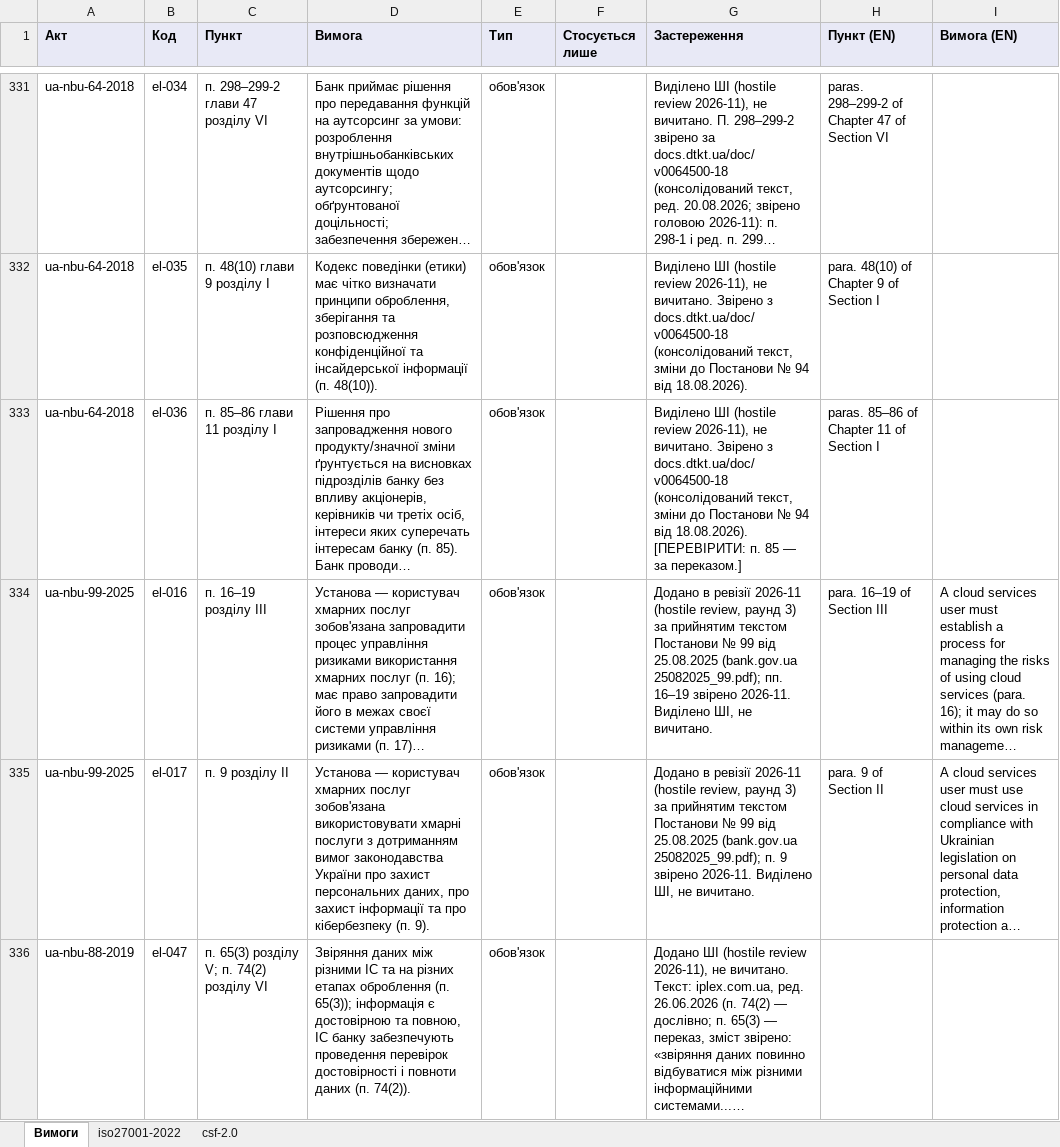
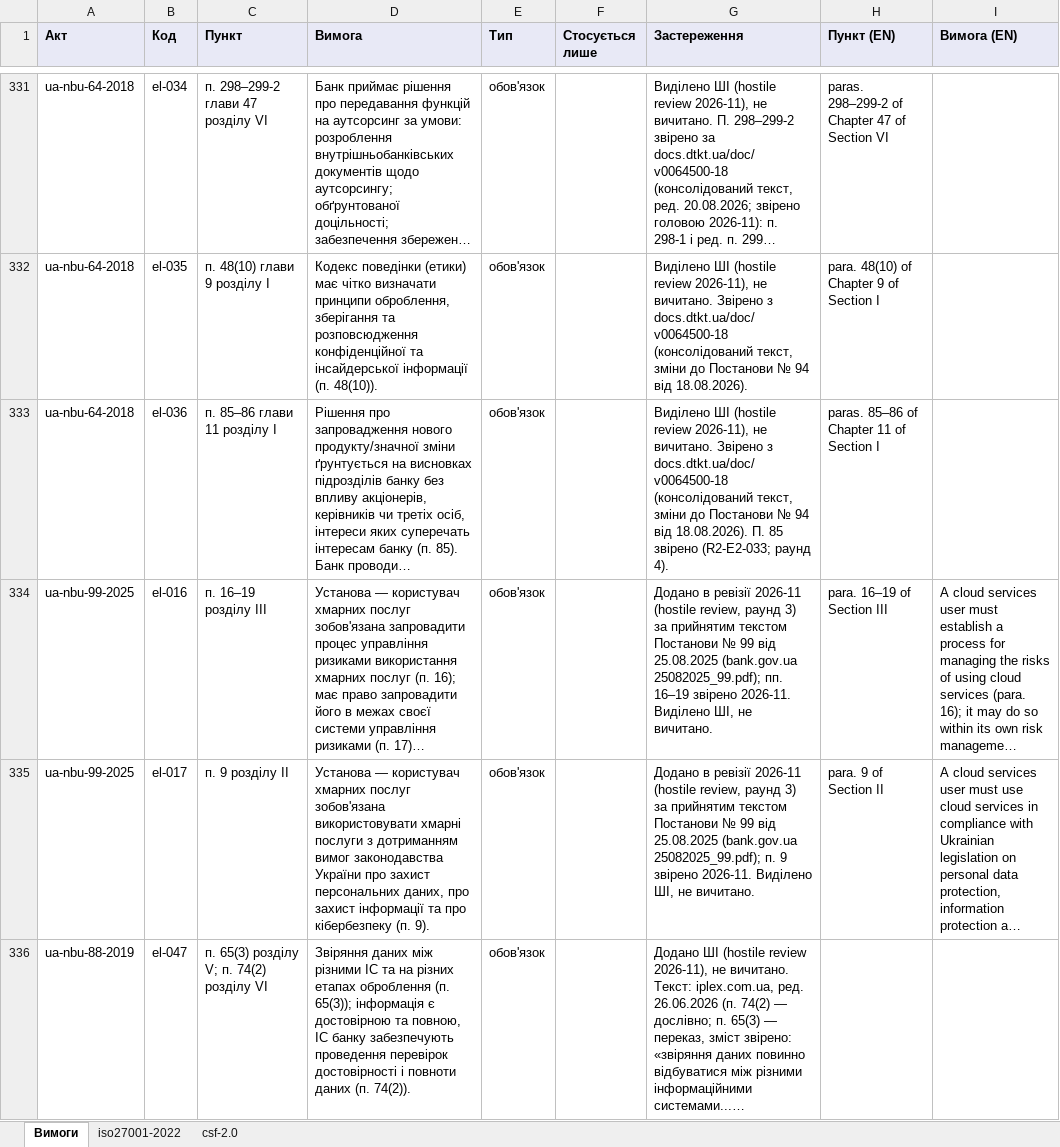
Before and after one commit to Ivan-Gokin/grc-foundation-ua, an Excel workbook: mappings/nbu.xlsx, sheet Вимоги, drawn as a sheet; only a part is shown, gaps mark what is left out; long unchanged cells end in …; values as stored, in another font and other column widths than the file's, no borders; the diff covers the shown part only; the diff names each change by its address in the sheet, - before the commit and + after, or states it on an @@ line.

```diff
--- a/mappings/nbu.xlsx (sheet Вимоги)
+++ b/mappings/nbu.xlsx (sheet Вимоги)
-G333 (Застереження): …від 18.08.2026). [ПЕРЕВІРИТИ: п. 85 — за переказом.]
+G333 (Застереження): …від 18.08.2026). П. 85 звірено (R2-E2-033; раунд 4).
```
Also changed, not shown: 2 added rows and 31 edited cells elsewhere in this sheet, sheet csf-2.0, sheet iso27001-2022, mappings/cmu-373-736.xlsx, mappings/law-80-94-vr.xlsx, 1 other file.
